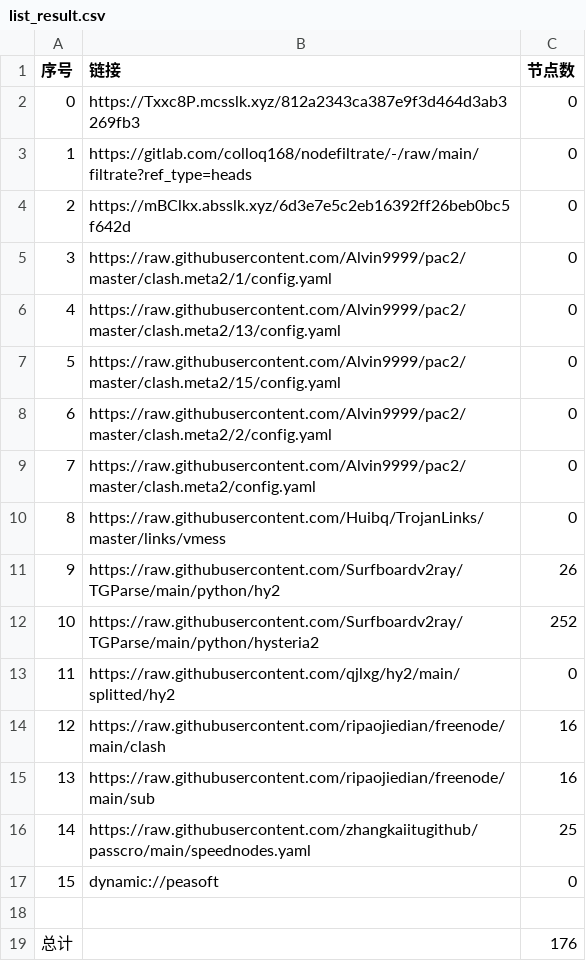
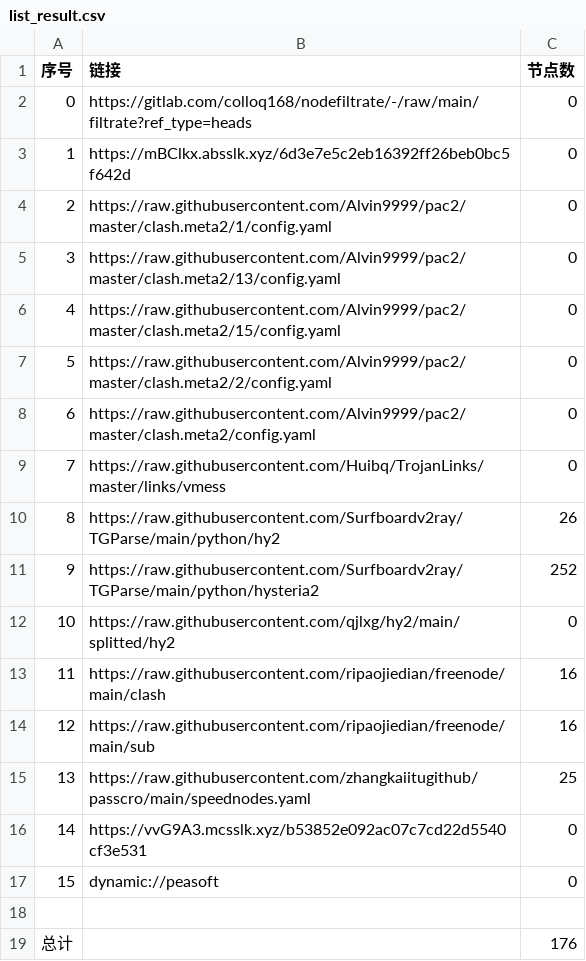
Before and after one commit to rf916711-del/AutoMergePublicNodes, a CSV file: list_result.csv, drawn as a sheet; removed rows and columns are numbered as before the commit, all else as after; the diff names each change by its address in the sheet, - before the commit and + after, or states it on an @@ line.

```diff
--- a/list_result.csv
+++ b/list_result.csv
-row 2: 0 | https://Txxc8P.mcsslk.xyz/812a2343ca387e9f3d464d3ab3269fb3 | 0
@@ column A (序号) renumbered between rows 2 and 15 @@
+row 16: 14 | https://vvG9A3.mcsslk.xyz/b53852e092ac07c7cd22d5540cf3e531 | 0
```
Also changed, not shown: 18 other files.
